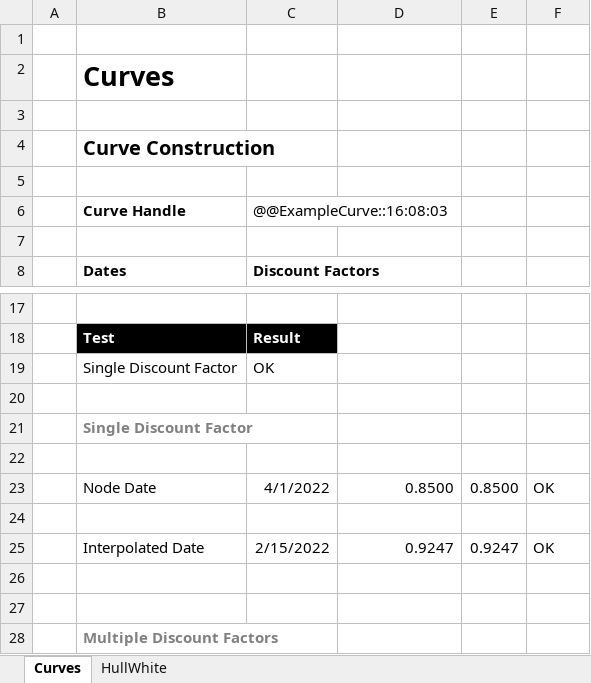
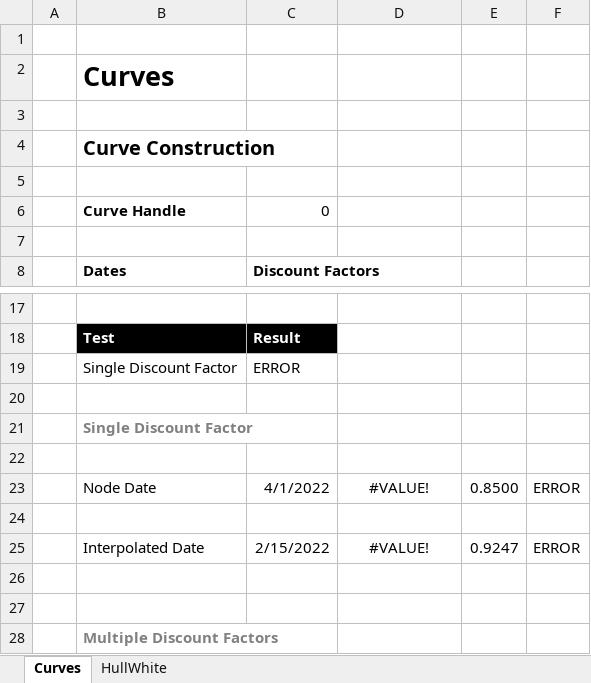
Before and after one commit to StormCollins/dExcel, an Excel workbook: dExcel/resources/workbooks/Testing.xlsm, sheet Curves, drawn as a sheet; only a part is shown, gaps mark what is left out; values as stored, in another font and other column widths than the file's, no borders; the diff names each change by its address in the sheet, - before the commit and + after, or states it on an @@ line.

```diff
--- a/dExcel/resources/workbooks/Testing.xlsm (sheet Curves)
+++ b/dExcel/resources/workbooks/Testing.xlsm (sheet Curves)
-C6: @@ExampleCurve::16:08:03
+C6: 0
-C19: OK
+C19: ERROR
-D23: 0.8500
+D23: #VALUE!
-D23 alignment: right
+D23 alignment: center
-F23: OK
+F23: ERROR
-D25: 0.9247
+D25: #VALUE!
-D25 alignment: right
+D25 alignment: center
-F25: OK
+F25: ERROR
```
Also changed, not shown: sheet HullWhite.
